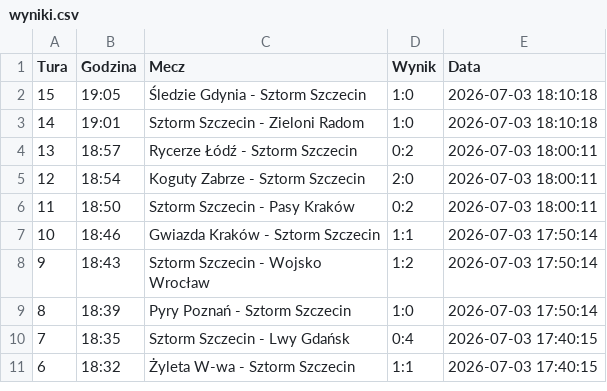
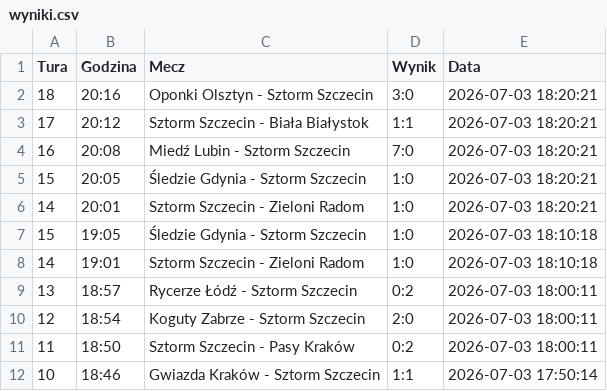
Before and after one commit to tesar13/Promocje, a CSV file: wyniki.csv, drawn as a sheet; only a part is shown; the shorter side is filled out with more unchanged rows.

Commit message:
Aktualizacja wynikow 2026-07-03 18:20:21

```diff
--- a/wyniki.csv
+++ b/wyniki.csv
@@ -1,2 +1,7 @@
 Tura,Godzina,Mecz,Wynik,Data
+18,20:16,Oponki Olsztyn - Sztorm Szczecin,3:0,2026-07-03 18:20:21
+17,20:12,Sztorm Szczecin - Biała Białystok,1:1,2026-07-03 18:20:21
+16,20:08,Miedź Lubin - Sztorm Szczecin,7:0,2026-07-03 18:20:21
+15,20:05,Śledzie Gdynia - Sztorm Szczecin,1:0,2026-07-03 18:20:21
+14,20:01,Sztorm Szczecin - Zieloni Radom,1:0,2026-07-03 18:20:21
 15,19:05,Śledzie Gdynia - Sztorm Szczecin,1:0,2026-07-03 18:10:18
```
